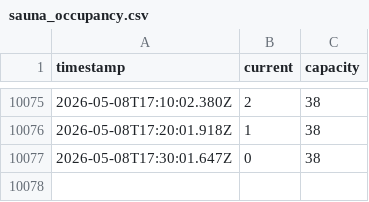
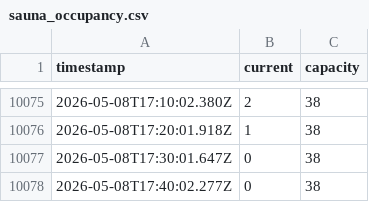
Before and after one commit to RO-Shipman/wellnessRasinova_navstevnost, a CSV file: sauna_occupancy.csv, drawn as a sheet; only a part is shown, gaps mark what is left out.

Commit message:
Update sauna occupancy data

```diff
--- a/sauna_occupancy.csv
+++ b/sauna_occupancy.csv
@@ -10077 +10077,2 @@ timestamp,current,capacity
 2026-05-08T17:30:01.647Z,0,38
+2026-05-08T17:40:02.277Z,0,38
```
